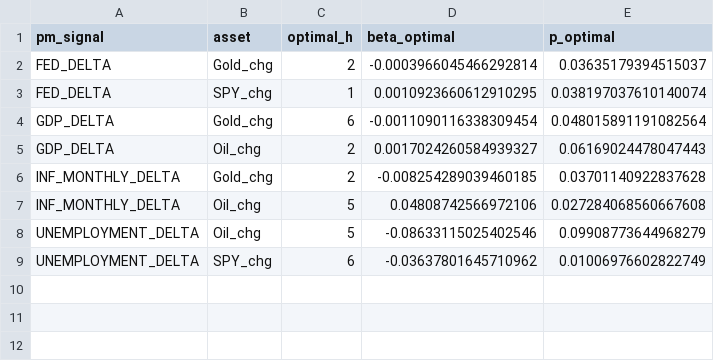
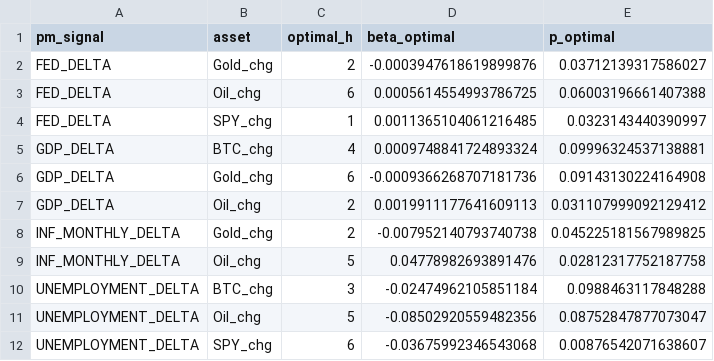
Before and after one commit to flyingduck0/ML_Seminar_Project, a CSV file: results/results_irf.csv, drawn as a sheet.

```diff
--- a/results/results_irf.csv
+++ b/results/results_irf.csv
@@ -1,9 +1,12 @@
 pm_signal,asset,optimal_h,beta_optimal,p_optimal
-FED_DELTA,Gold_chg,2,-0.0003966045466292814,0.03635179394515037
-FED_DELTA,SPY_chg,1,0.0010923660612910295,0.038197037610140074
-GDP_DELTA,Gold_chg,6,-0.0011090116338309454,0.048015891191082564
-GDP_DELTA,Oil_chg,2,0.0017024260584939327,0.06169024478047443
-INF_MONTHLY_DELTA,Gold_chg,2,-0.008254289039460185,0.03701140922837628
-INF_MONTHLY_DELTA,Oil_chg,5,0.04808742566972106,0.027284068560667608
-UNEMPLOYMENT_DELTA,Oil_chg,5,-0.08633115025402546,0.09908773644968279
-UNEMPLOYMENT_DELTA,SPY_chg,6,-0.03637801645710962,0.01006976602822749
+FED_DELTA,Gold_chg,2,-0.0003947618619899876,0.03712139317586027
+FED_DELTA,Oil_chg,6,0.0005614554993786725,0.06003196661407388
+FED_DELTA,SPY_chg,1,0.0011365104061216485,0.0323143440390997
+GDP_DELTA,BTC_chg,4,0.0009748841724893324,0.09996324537138881
+GDP_DELTA,Gold_chg,6,-0.0009366268707181736,0.09143130224164908
+GDP_DELTA,Oil_chg,2,0.0019911177641609113,0.031107999092129412
+INF_MONTHLY_DELTA,Gold_chg,2,-0.007952140793740738,0.045225181567989825
+INF_MONTHLY_DELTA,Oil_chg,5,0.04778982693891476,0.02812317752187758
+UNEMPLOYMENT_DELTA,BTC_chg,3,-0.02474962105851184,0.0988463117848288
+UNEMPLOYMENT_DELTA,Oil_chg,5,-0.08502920559482356,0.08752847877073047
+UNEMPLOYMENT_DELTA,SPY_chg,6,-0.03675992346543068,0.00876542071638607
```
Also changed, not shown: results/results_backtest.csv, results/results_event_study_regression.csv, 9 other files.
